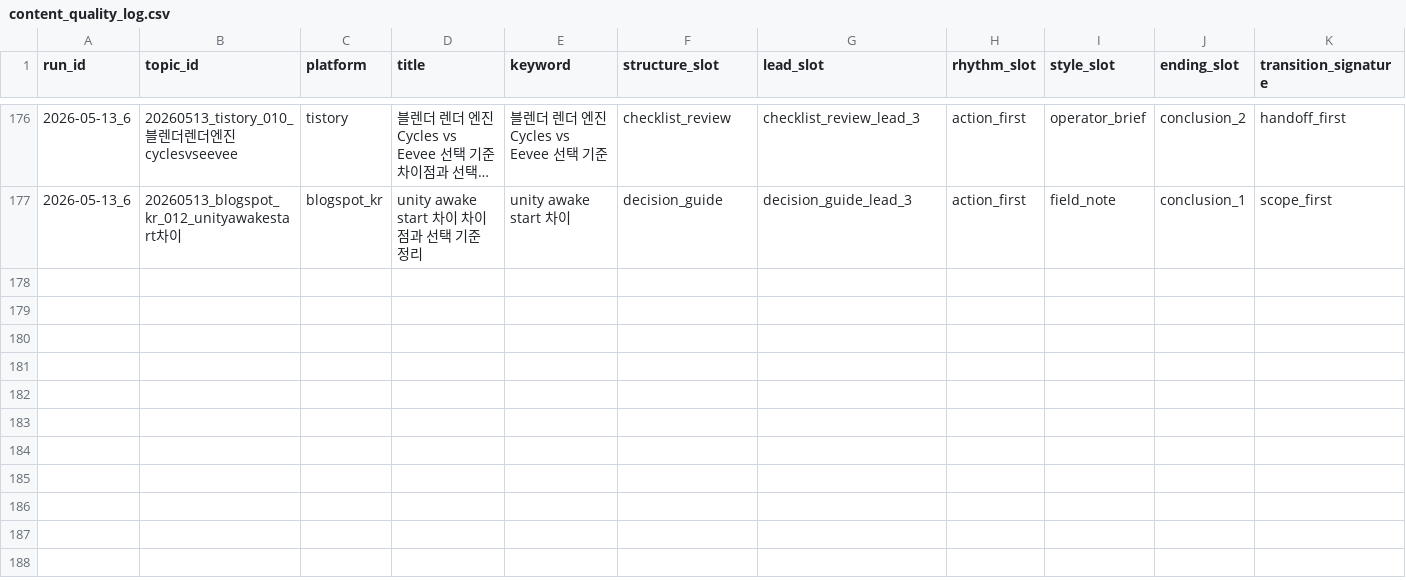
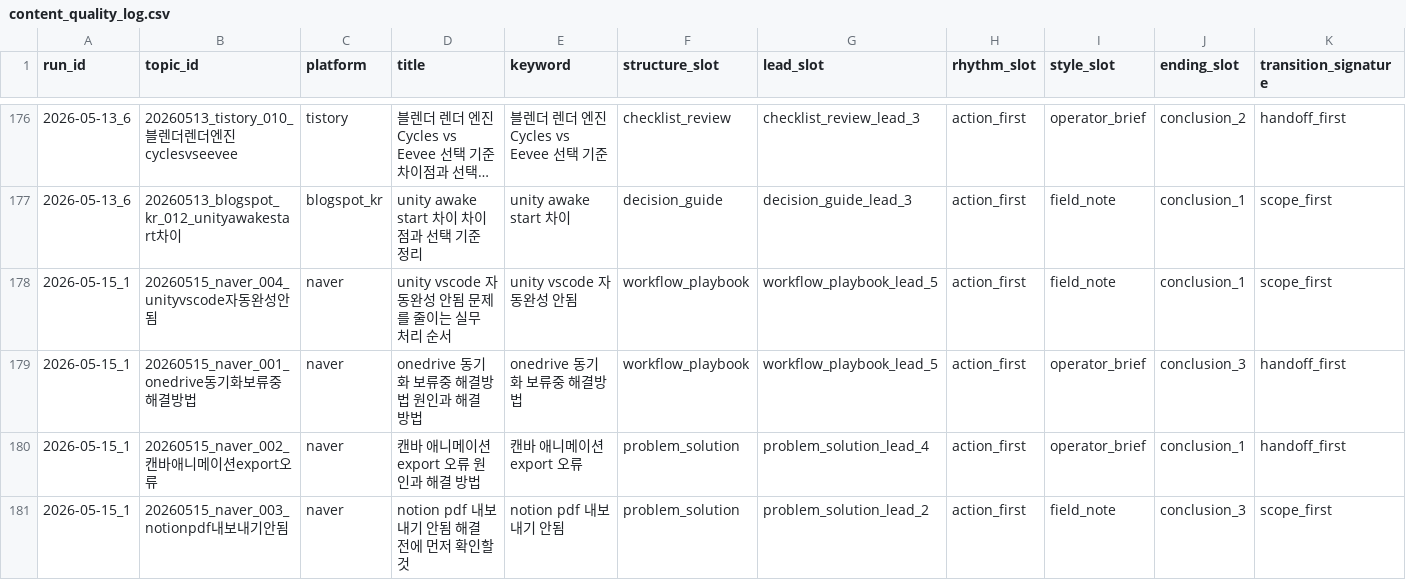
Before and after one commit to RaphaelAhn/BlogAuto, a CSV file: automation/data/content_quality_log.csv, drawn as a sheet; only a part is shown, gaps mark what is left out; long unchanged cells end in …; rows hold the shown columns only; the diff names each change by its address in the sheet, - before the commit and + after, or states it on an @@ line.

```diff
--- a/automation/data/content_quality_log.csv
+++ b/automation/data/content_quality_log.csv
+row 178: 2026-05-15_1 | 20260515_naver_004_unityvscode자동완성안됨 | naver | unity vscode 자동완성 안됨 문제를 줄이는 실무 처리 순서 | unity vscode 자동완성 안됨 | workflow_playbook | workflow_playbook_lead_5 | action_first | field_note | conclusion_1 | scope_first
+row 179: 2026-05-15_1 | 20260515_naver_001_onedrive동기화보류중해결방법 | naver | onedrive 동기화 보류중 해결방법 원인과 해결 방법 | onedrive 동기화 보류중 해결방법 | workflow_playbook | workflow_playbook_lead_5 | action_first | operator_brief | conclusion_3 | handoff_first
+row 180: 2026-05-15_1 | 20260515_naver_002_캔바애니메이션export오류 | naver | 캔바 애니메이션 export 오류 원인과 해결 방법 | 캔바 애니메이션 export 오류 | problem_solution | problem_solution_lead_4 | action_first | operator_brief | conclusion_1 | handoff_first
+row 181: 2026-05-15_1 | 20260515_naver_003_notionpdf내보내기안됨 | naver | notion pdf 내보내기 안됨 해결 전에 먼저 확인할 것 | notion pdf 내보내기 안됨 | problem_solution | problem_solution_lead_2 | action_first | field_note | conclusion_3 | scope_first
```
Also changed, not shown: automation/data/qa_used.csv, automation/data/similarity_report_history.csv, 11 other files.
